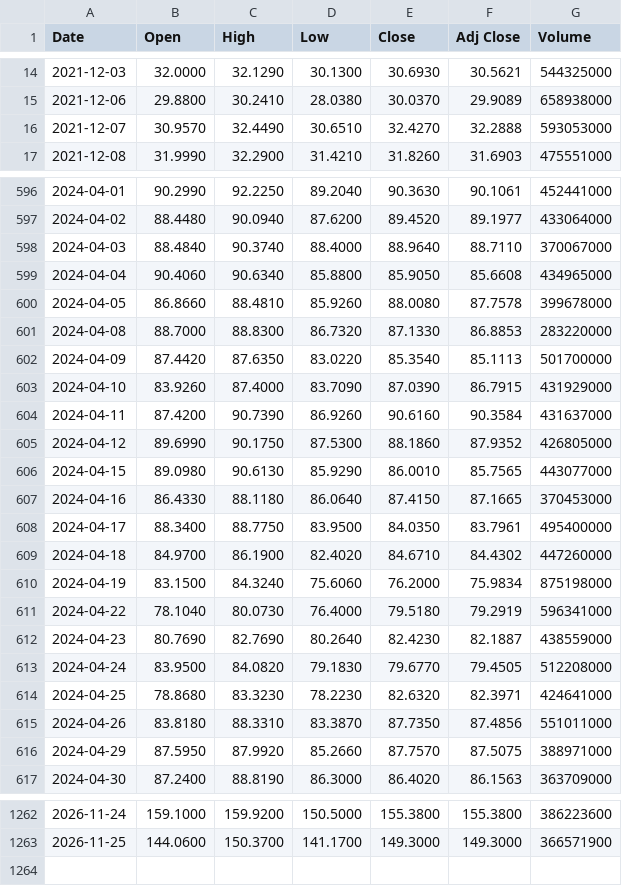
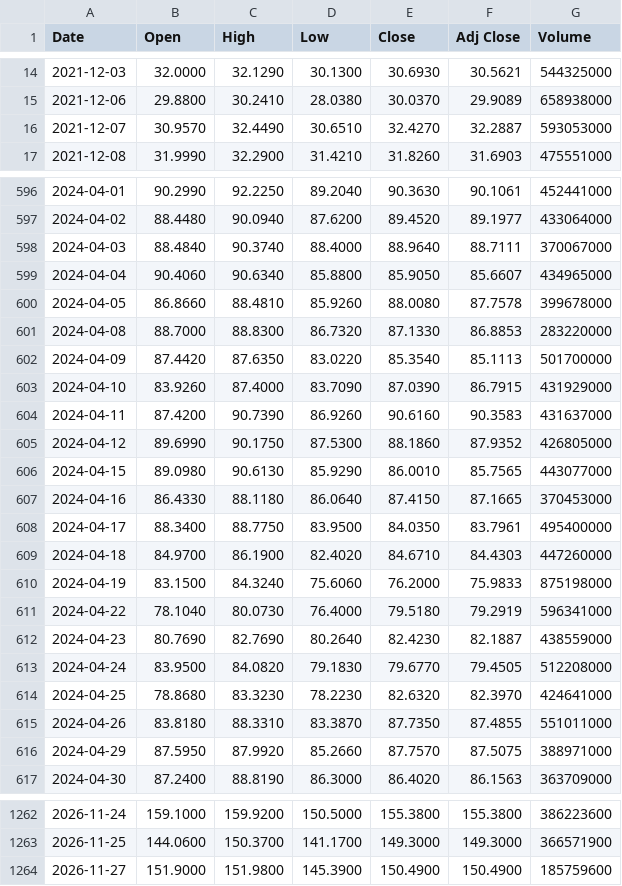
Before and after one commit to TandelSchmandel/portfolio_risk, a CSV file: data/raw/NVDA.csv, drawn as a sheet; only a part is shown, gaps mark what is left out; the diff covers the shown part only.

```diff
--- a/data/raw/NVDA.csv
+++ b/data/raw/NVDA.csv
@@ -15,3 +15,3 @@ Date,Open,High,Low,Close,Adj Close,Volume
 2021-12-06,29.8800,30.2410,28.0380,30.0370,29.9089,658938000
-2021-12-07,30.9570,32.4490,30.6510,32.4270,32.2888,593053000
+2021-12-07,30.9570,32.4490,30.6510,32.4270,32.2887,593053000
 2021-12-08,31.9990,32.2900,31.4210,31.8260,31.6903,475551000
@@ -597,4 +597,4 @@ Date,Open,High,Low,Close,Adj Close,Volume
 2024-04-02,88.4480,90.0940,87.6200,89.4520,89.1977,433064000
-2024-04-03,88.4840,90.3740,88.4000,88.9640,88.7110,370067000
-2024-04-04,90.4060,90.6340,85.8800,85.9050,85.6608,434965000
+2024-04-03,88.4840,90.3740,88.4000,88.9640,88.7111,370067000
+2024-04-04,90.4060,90.6340,85.8800,85.9050,85.6607,434965000
 2024-04-05,86.8660,88.4810,85.9260,88.0080,87.7578,399678000
@@ -603,3 +603,3 @@ Date,Open,High,Low,Close,Adj Close,Volume
 2024-04-10,83.9260,87.4000,83.7090,87.0390,86.7915,431929000
-2024-04-11,87.4200,90.7390,86.9260,90.6160,90.3584,431637000
+2024-04-11,87.4200,90.7390,86.9260,90.6160,90.3583,431637000
 2024-04-12,89.6990,90.1750,87.5300,88.1860,87.9352,426805000
@@ -608,4 +608,4 @@ Date,Open,High,Low,Close,Adj Close,Volume
 2024-04-17,88.3400,88.7750,83.9500,84.0350,83.7961,495400000
-2024-04-18,84.9700,86.1900,82.4020,84.6710,84.4302,447260000
-2024-04-19,83.1500,84.3240,75.6060,76.2000,75.9834,875198000
+2024-04-18,84.9700,86.1900,82.4020,84.6710,84.4303,447260000
+2024-04-19,83.1500,84.3240,75.6060,76.2000,75.9833,875198000
 2024-04-22,78.1040,80.0730,76.4000,79.5180,79.2919,596341000
@@ -613,4 +613,4 @@ Date,Open,High,Low,Close,Adj Close,Volume
 2024-04-24,83.9500,84.0820,79.1830,79.6770,79.4505,512208000
-2024-04-25,78.8680,83.3230,78.2230,82.6320,82.3971,424641000
-2024-04-26,83.8180,88.3310,83.3870,87.7350,87.4856,551011000
+2024-04-25,78.8680,83.3230,78.2230,82.6320,82.3970,424641000
+2024-04-26,83.8180,88.3310,83.3870,87.7350,87.4855,551011000
 2024-04-29,87.5950,87.9920,85.2660,87.7570,87.5075,388971000
@@ -1263 +1263,2 @@ Date,Open,High,Low,Close,Adj Close,Volume
 2026-11-25,144.0600,150.3700,141.1700,149.3000,149.3000,366571900
+2026-11-27,151.9000,151.9800,145.3900,150.4900,150.4900,185759600
```
Also changed, not shown: 52 edited cells elsewhere in this file, data/raw/AMD.csv, data/raw/AMZN.csv, 7 other files.
